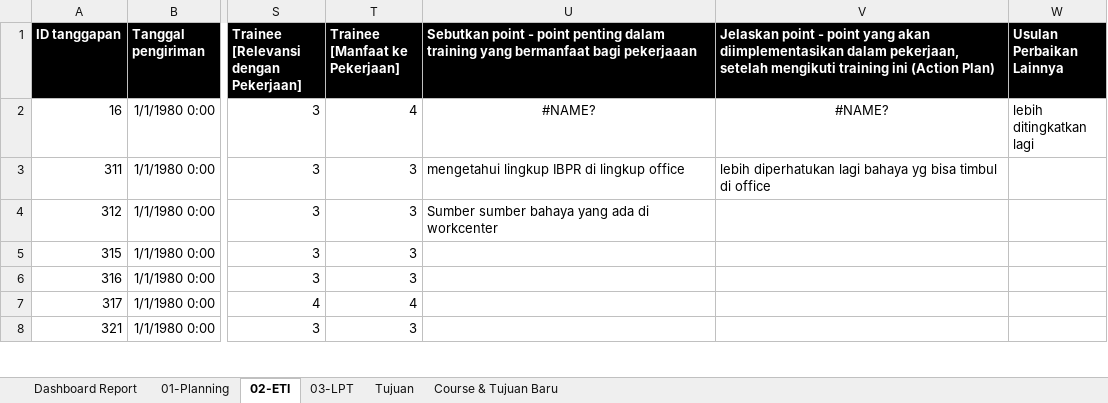
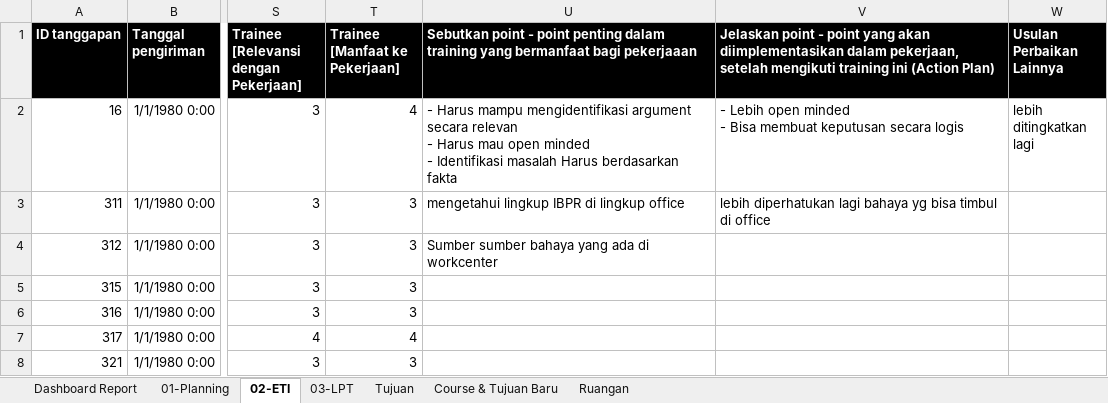
Before and after one commit to fahimhm/GUI4Meeting, an Excel workbook: old_version/2019_REPIT Cibitung.xlsx, sheet 02-ETI, drawn as a sheet; only a part is shown, gaps mark what is left out; values as stored, in another font and other column widths than the file's, no borders; 1 other sheet too large or unreadable and not compared; ↵ is a line break in a cell; the diff names each change by its address in the sheet, - before the commit and + after, or states it on an @@ line.

```diff
--- a/old_version/2019_REPIT Cibitung.xlsx (sheet 02-ETI)
+++ b/old_version/2019_REPIT Cibitung.xlsx (sheet 02-ETI)
@@ sheet tab unhidden: Ruangan @@
-U2: #NAME?
+U2: - Harus mampu mengidentifikasi argument secara relevan ↵ - Harus mau open minded ↵ - Identifikasi masalah Harus berdasarkan fakta
-U2:V2 alignment: center
+U2:V2 alignment: left
-V2: #NAME?
+V2: - Lebih open minded ↵ - Bisa membuat keputusan secara logis
```
Also changed, not shown: main_database_MU.xlsx, old_version/database.xlsx, 4 other files.
